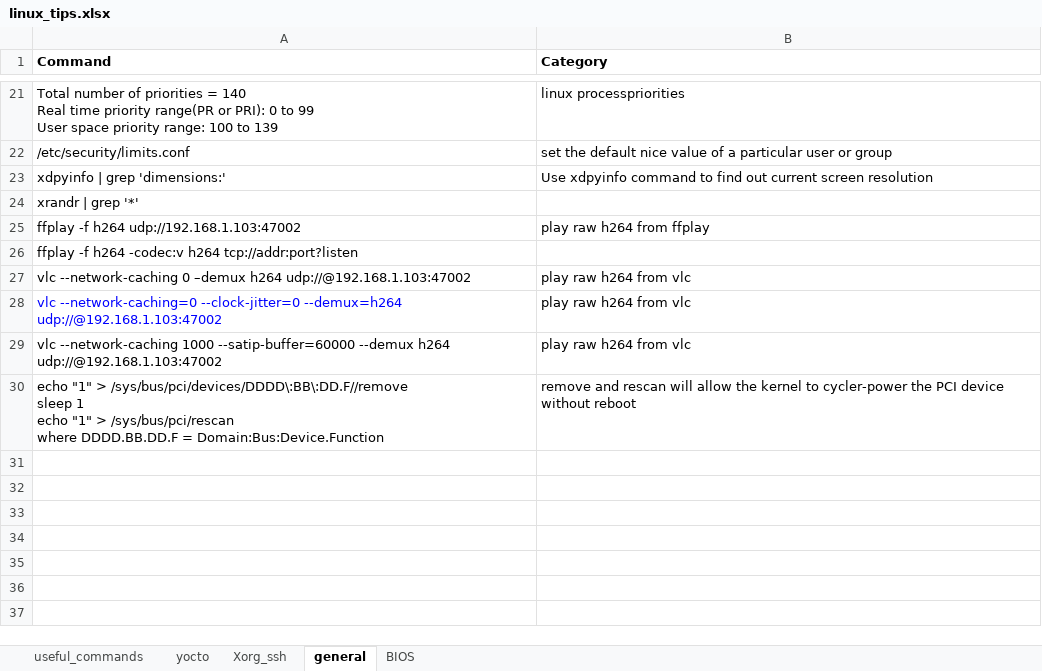
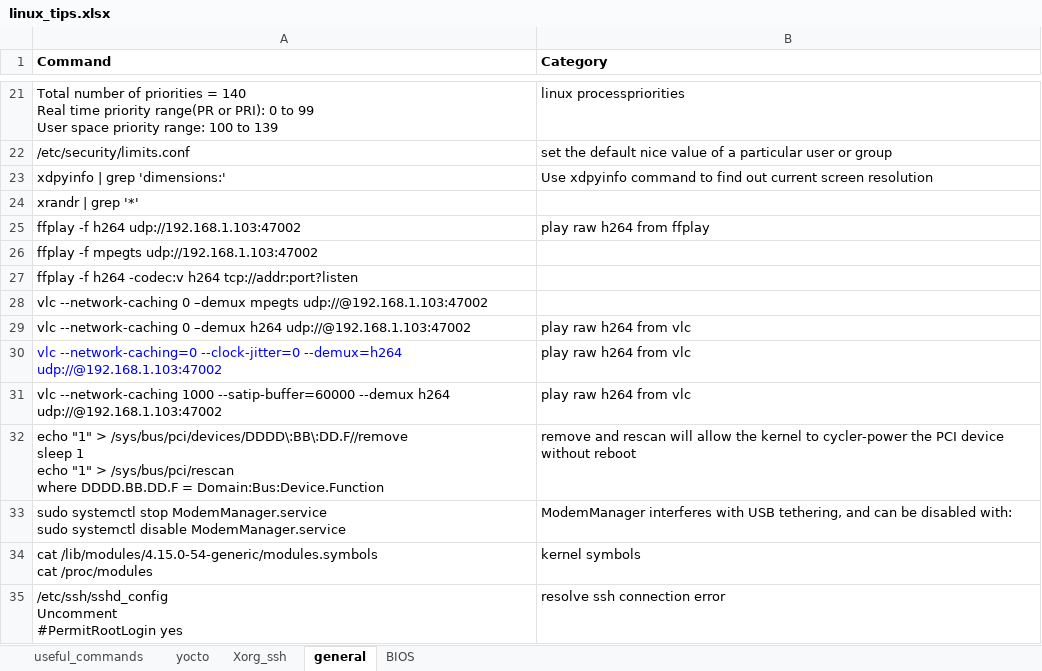
Before and after one commit to back4u/linux_tips, an Excel workbook: linux_tips.xlsx, sheet general, drawn as a sheet; only a part is shown, gaps mark what is left out; values as stored, in another font and other column widths than the file's, no borders; ↵ is a line break in a cell; the diff names each change by its address in the sheet, - before the commit and + after, or states it on an @@ line.

```diff
--- a/linux_tips.xlsx (sheet general)
+++ b/linux_tips.xlsx (sheet general)
+row 26: ffplay -f mpegts udp://192.168.1.103:47002
+row 28: vlc --network-caching 0 –demux mpegts udp://@192.168.1.103:47002
+row 33: sudo systemctl stop ModemManager.service ↵ sudo systemctl disable ModemManager.service | ModemManager interferes with USB tethering, and can be disabled with:
+row 34: cat /lib/modules/4.15.0-54-generic/modules.symbols ↵ cat /proc/modules | kernel symbols
+row 35: /etc/ssh/sshd_config ↵ Uncomment ↵ #PermitRootLogin yes | resolve ssh connection error
```
Also changed, not shown: sheet useful_commands, sheet yocto, sheet BIOS.
